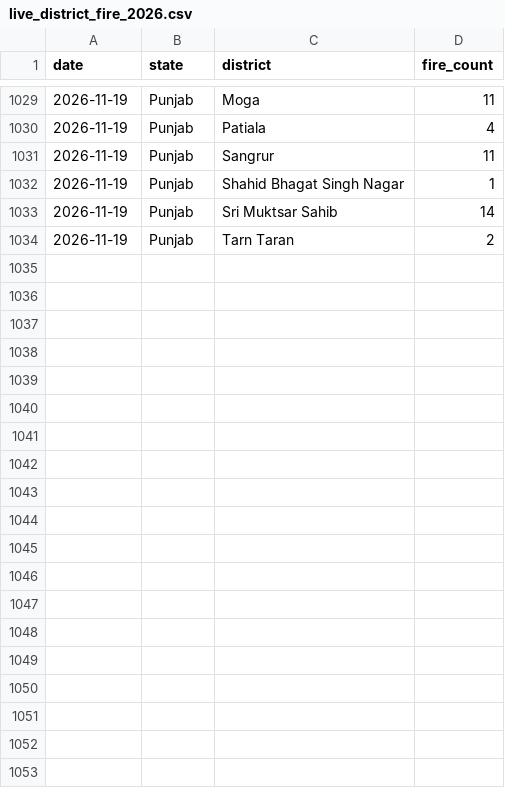
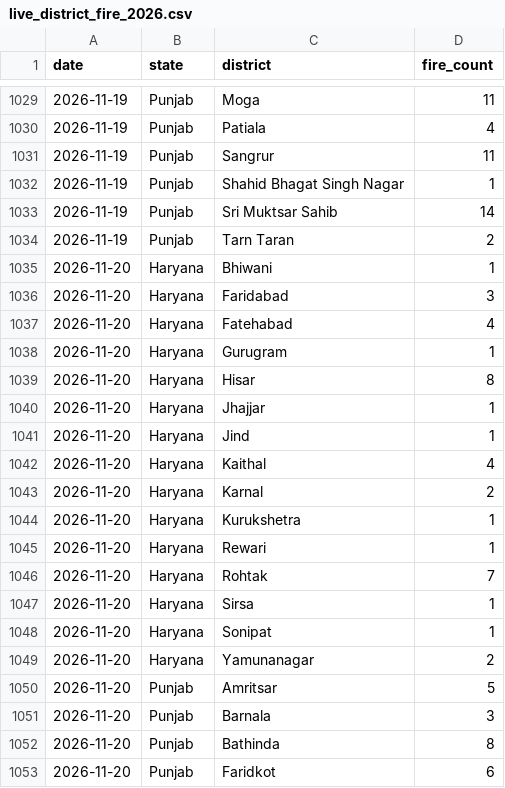
Before and after one commit to Vansh-codi/StubbleAI, a CSV file: data/live/live_district_fire_2026.csv, drawn as a sheet; only a part is shown, gaps mark what is left out; the diff covers the shown part only.

```diff
--- a/data/live/live_district_fire_2026.csv
+++ b/data/live/live_district_fire_2026.csv
@@ -1034 +1034,20 @@ date,state,district,fire_count
 2026-11-19,Punjab,Tarn Taran,2
+2026-11-20,Haryana,Bhiwani,1
+2026-11-20,Haryana,Faridabad,3
+2026-11-20,Haryana,Fatehabad,4
+2026-11-20,Haryana,Gurugram,1
+2026-11-20,Haryana,Hisar,8
+2026-11-20,Haryana,Jhajjar,1
+2026-11-20,Haryana,Jind,1
+2026-11-20,Haryana,Kaithal,4
+2026-11-20,Haryana,Karnal,2
+2026-11-20,Haryana,Kurukshetra,1
+2026-11-20,Haryana,Rewari,1
+2026-11-20,Haryana,Rohtak,7
+2026-11-20,Haryana,Sirsa,1
+2026-11-20,Haryana,Sonipat,1
+2026-11-20,Haryana,Yamunanagar,2
+2026-11-20,Punjab,Amritsar,5
+2026-11-20,Punjab,Barnala,3
+2026-11-20,Punjab,Bathinda,8
+2026-11-20,Punjab,Faridkot,6
```
Also changed, not shown: 16 added rows elsewhere in this file, data/live/live_2026_fire_features.csv, data/live/live_weather_2026.csv, 4 other files.
